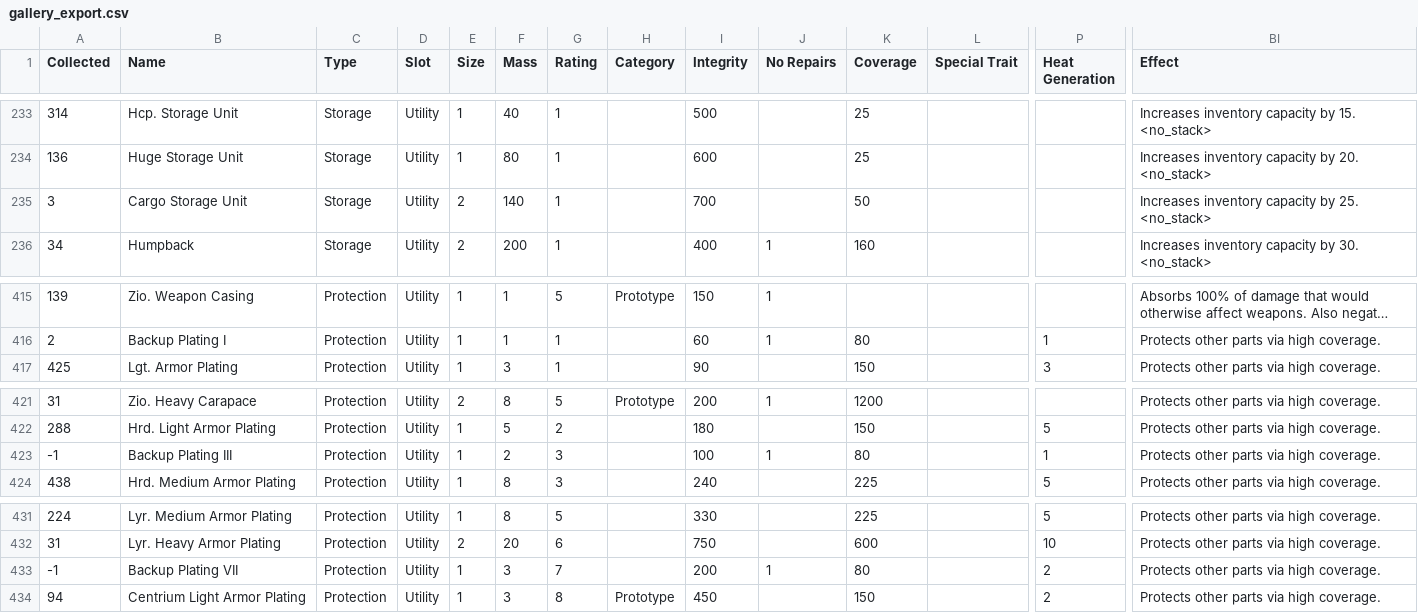
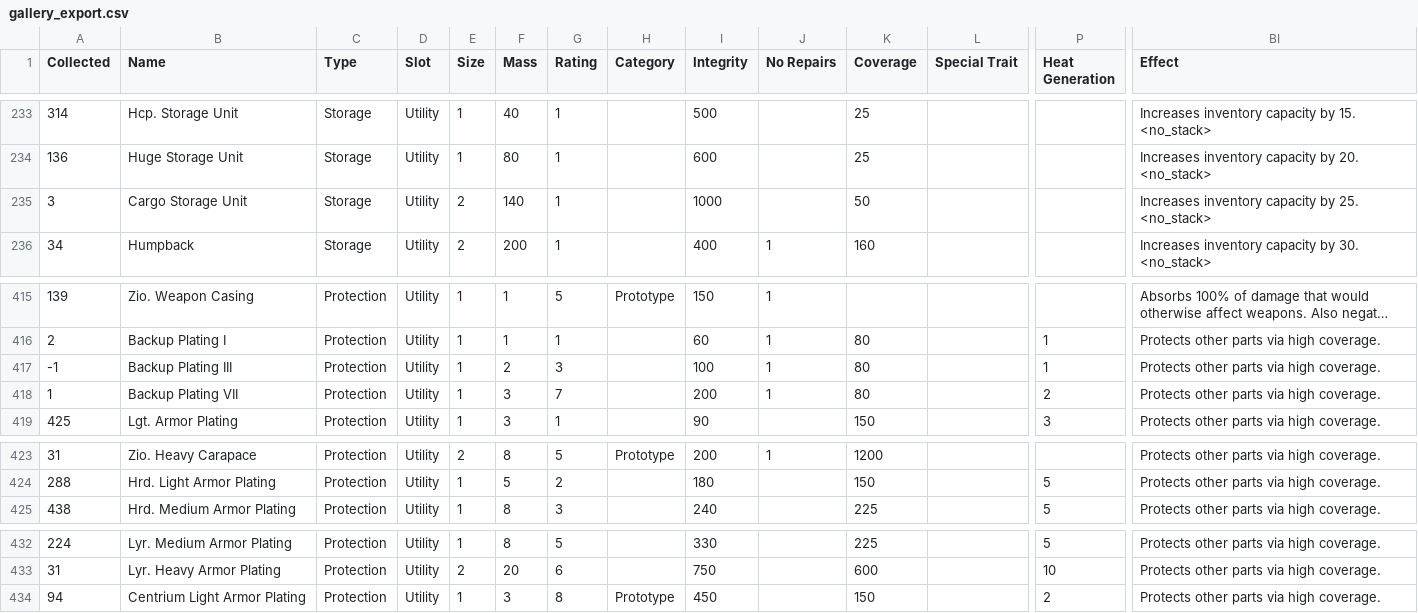
Before and after one commit to noemica/cog-minder, a CSV file: utils/gallery_export.csv, drawn as a sheet; only a part is shown, gaps mark what is left out; long unchanged cells end in …; removed rows and columns are numbered as before the commit, all else as after; rows hold the shown columns only; the diff names each change by its address in the sheet, - before the commit and + after, or states it on an @@ line.

Commit message:
Update cargo storage integrity

```diff
--- a/utils/gallery_export.csv
+++ b/utils/gallery_export.csv
-I235 (Integrity): 700
+I235 (Integrity): 1000
@@ row 423 moved to row 417: -1 @@
+row 418: 1 | Backup Plating VII | Protection | Utility | 1 | 3 | 7 |  | 200 | 1 | 80 |  | 2 | Protects other parts via high coverage.
-row 433: -1 | Backup Plating VII | Protection | Utility | 1 | 3 | 7 |  | 200 | 1 | 80 |  | 2 | Protects other parts via high coverage.
```
Also changed, not shown: 2 other files.
